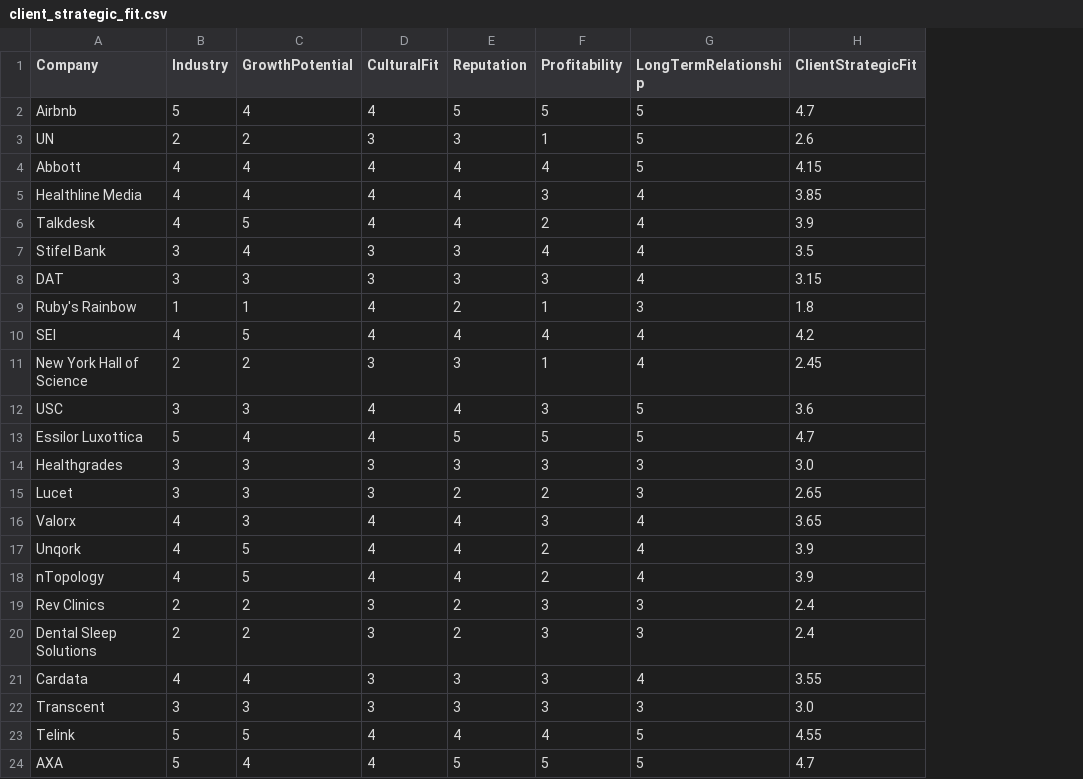
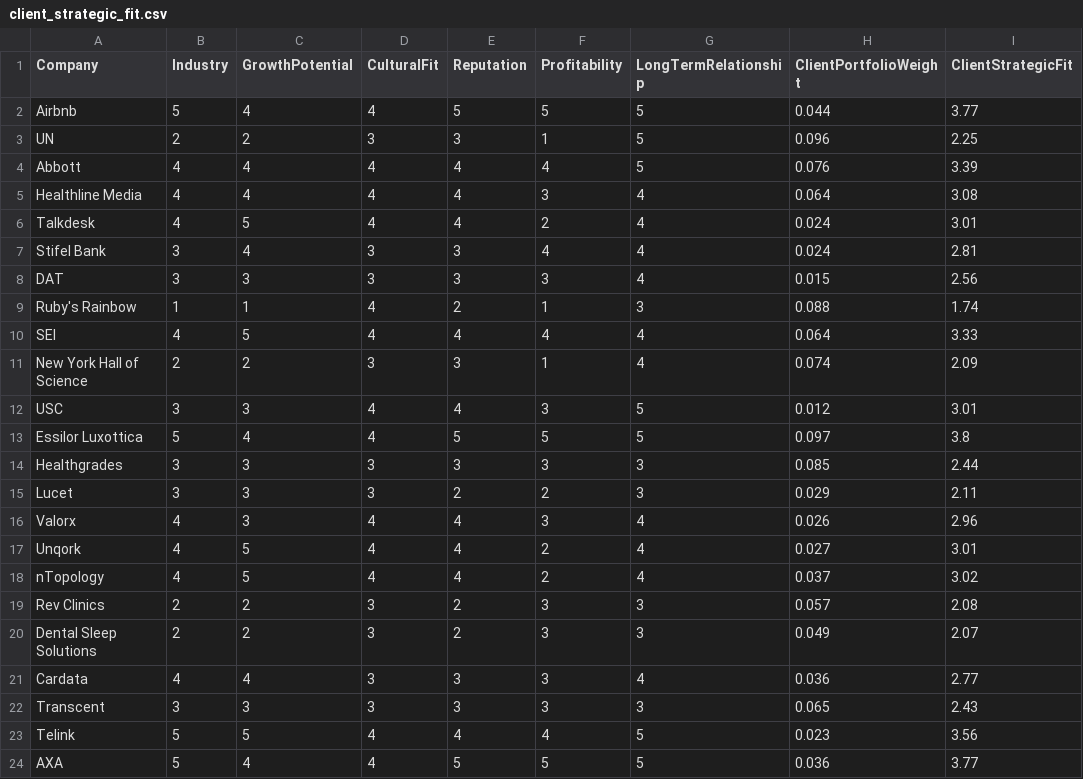
Before and after one commit to crdalila/Terra_Vista, a CSV file: synthetic_data/tiering_sample/client_strategic_fit.csv, drawn as a sheet; addresses are those after the commit; the diff names each change by its address in the sheet, - before the commit and + after, or states it on an @@ line.

Commit message:
client strategreek

```diff
--- a/synthetic_data/tiering_sample/client_strategic_fit.csv
+++ b/synthetic_data/tiering_sample/client_strategic_fit.csv
+column H (ClientPortfolioWeight), rows 2-24: 0.044 | 0.096 | 0.076 | 0.064 | 0.024 | 0.024 | 0.015 | 0.088 | 0.064 | 0.074 | 0.012 | 0.097 | 0.085 | 0.029 | 0.026 | 0.027 | 0.037 | 0.057 | 0.049 | 0.036 | 0.065 | 0.023 | 0.036
-I2 (ClientStrategicFit): 4.7
+I2 (ClientStrategicFit): 3.77
-I3 (ClientStrategicFit): 2.6
+I3 (ClientStrategicFit): 2.25
-I4 (ClientStrategicFit): 4.15
+I4 (ClientStrategicFit): 3.39
-I5 (ClientStrategicFit): 3.85
+I5 (ClientStrategicFit): 3.08
-I6 (ClientStrategicFit): 3.9
+I6 (ClientStrategicFit): 3.01
-I7 (ClientStrategicFit): 3.5
+I7 (ClientStrategicFit): 2.81
-I8 (ClientStrategicFit): 3.15
+I8 (ClientStrategicFit): 2.56
-I9 (ClientStrategicFit): 1.8
+I9 (ClientStrategicFit): 1.74
-I10 (ClientStrategicFit): 4.2
+I10 (ClientStrategicFit): 3.33
-I11 (ClientStrategicFit): 2.45
+I11 (ClientStrategicFit): 2.09
-I12 (ClientStrategicFit): 3.6
+I12 (ClientStrategicFit): 3.01
-I13 (ClientStrategicFit): 4.7
+I13 (ClientStrategicFit): 3.8
-I14 (ClientStrategicFit): 3.0
+I14 (ClientStrategicFit): 2.44
-I15 (ClientStrategicFit): 2.65
+I15 (ClientStrategicFit): 2.11
-I16 (ClientStrategicFit): 3.65
+I16 (ClientStrategicFit): 2.96
-I17 (ClientStrategicFit): 3.9
+I17 (ClientStrategicFit): 3.01
-I18 (ClientStrategicFit): 3.9
+I18 (ClientStrategicFit): 3.02
-I19 (ClientStrategicFit): 2.4
+I19 (ClientStrategicFit): 2.08
-I20 (ClientStrategicFit): 2.4
+I20 (ClientStrategicFit): 2.07
-I21 (ClientStrategicFit): 3.55
+I21 (ClientStrategicFit): 2.77
-I22 (ClientStrategicFit): 3.0
+I22 (ClientStrategicFit): 2.43
-I23 (ClientStrategicFit): 4.55
+I23 (ClientStrategicFit): 3.56
-I24 (ClientStrategicFit): 4.7
+I24 (ClientStrategicFit): 3.77
```
Also changed, not shown: 1 other file.
